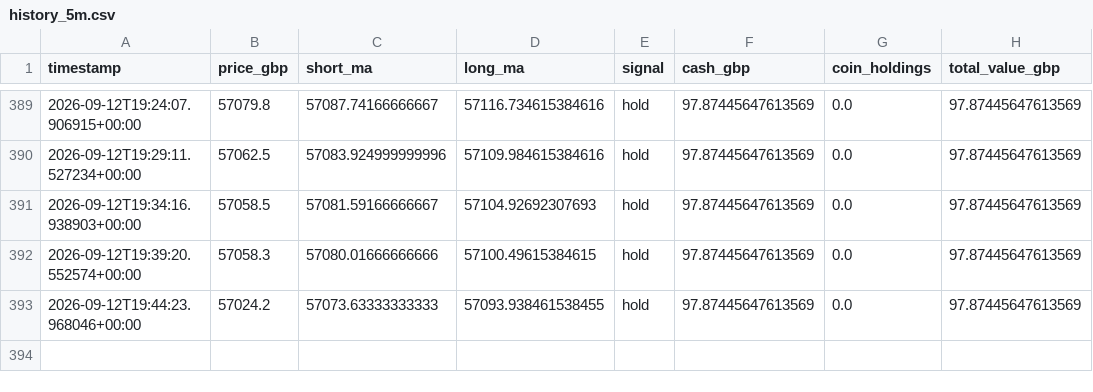
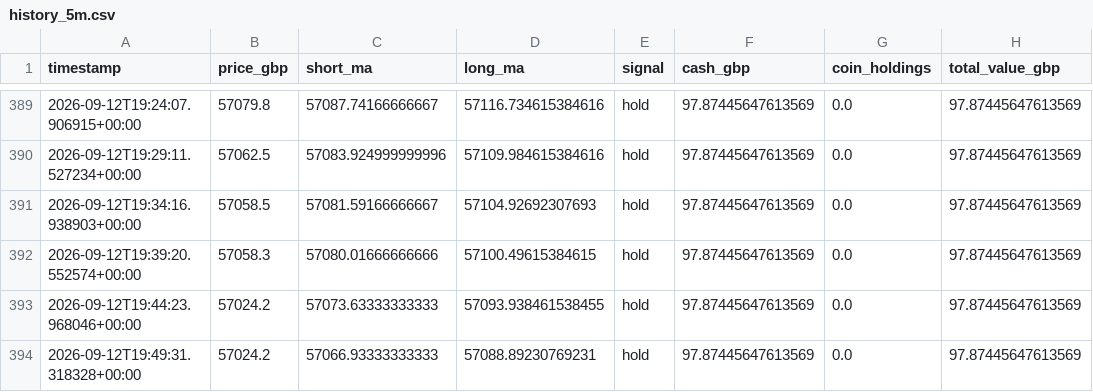
Before and after one commit to constantinoujohn88-cmd/crypto-paper-bot, a CSV file: history_5m.csv, drawn as a sheet; only a part is shown, gaps mark what is left out.

```diff
--- a/history_5m.csv
+++ b/history_5m.csv
@@ -393 +393,2 @@ timestamp,price_gbp,short_ma,long_ma,signal,cash_gbp,coin_holdings,total_value_g
 2026-09-12T19:44:23.968046+00:00,57024.2,57073.63333333333,57093.938461538455,hold,97.87445647613569,0.0,97.87445647613569
+2026-09-12T19:49:31.318328+00:00,57024.2,57066.93333333333,57088.89230769231,hold,97.87445647613569,0.0,97.87445647613569
```
